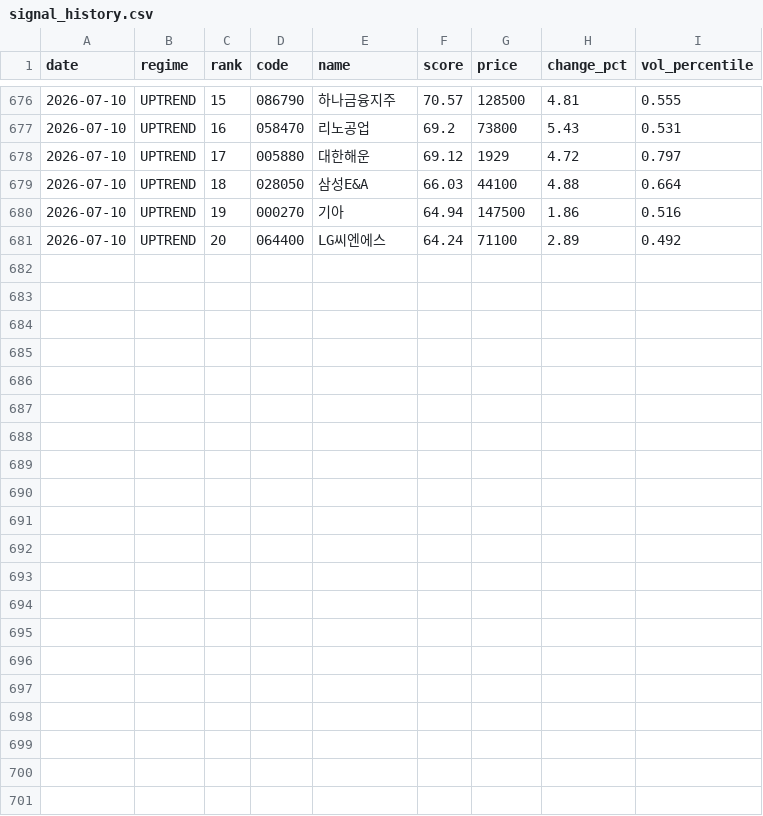
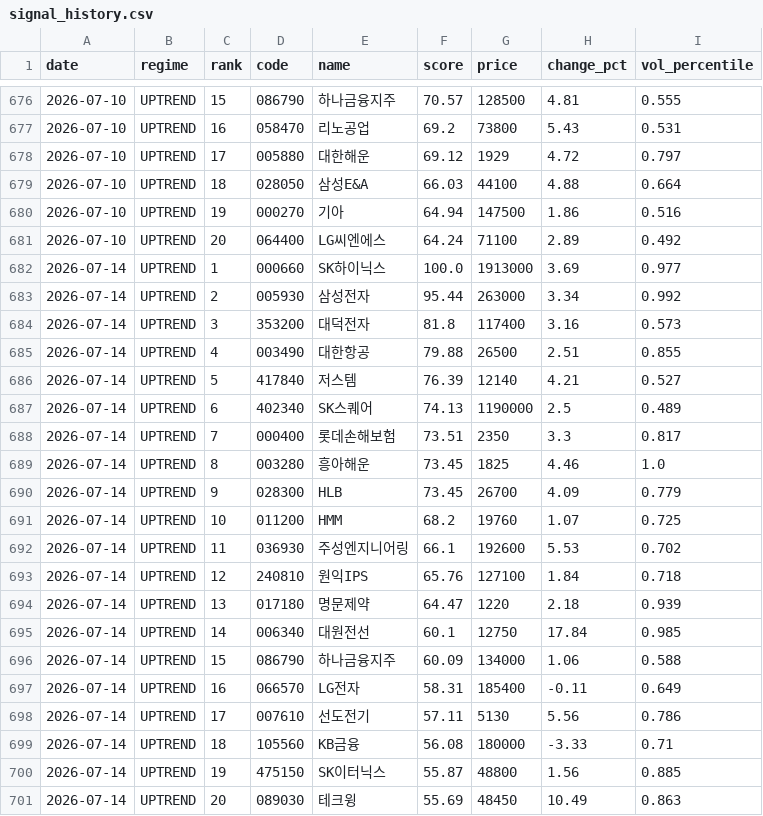
Before and after one commit to stanleyim/choonsimi, a CSV file: signal_history.csv, drawn as a sheet; only a part is shown, gaps mark what is left out; the diff names each change by its address in the sheet, - before the commit and + after, or states it on an @@ line.

```diff
--- a/signal_history.csv
+++ b/signal_history.csv
+row 682: 2026-07-14 | UPTREND | 1 | 000660 | SK하이닉스 | 100.0 | 1913000 | 3.69 | 0.977
+row 683: 2026-07-14 | UPTREND | 2 | 005930 | 삼성전자 | 95.44 | 263000 | 3.34 | 0.992
+row 684: 2026-07-14 | UPTREND | 3 | 353200 | 대덕전자 | 81.8 | 117400 | 3.16 | 0.573
+row 685: 2026-07-14 | UPTREND | 4 | 003490 | 대한항공 | 79.88 | 26500 | 2.51 | 0.855
+row 686: 2026-07-14 | UPTREND | 5 | 417840 | 저스템 | 76.39 | 12140 | 4.21 | 0.527
+row 687: 2026-07-14 | UPTREND | 6 | 402340 | SK스퀘어 | 74.13 | 1190000 | 2.5 | 0.489
+row 688: 2026-07-14 | UPTREND | 7 | 000400 | 롯데손해보험 | 73.51 | 2350 | 3.3 | 0.817
+row 689: 2026-07-14 | UPTREND | 8 | 003280 | 흥아해운 | 73.45 | 1825 | 4.46 | 1.0
+row 690: 2026-07-14 | UPTREND | 9 | 028300 | HLB | 73.45 | 26700 | 4.09 | 0.779
+row 691: 2026-07-14 | UPTREND | 10 | 011200 | HMM | 68.2 | 19760 | 1.07 | 0.725
+row 692: 2026-07-14 | UPTREND | 11 | 036930 | 주성엔지니어링 | 66.1 | 192600 | 5.53 | 0.702
+row 693: 2026-07-14 | UPTREND | 12 | 240810 | 원익IPS | 65.76 | 127100 | 1.84 | 0.718
+row 694: 2026-07-14 | UPTREND | 13 | 017180 | 명문제약 | 64.47 | 1220 | 2.18 | 0.939
+row 695: 2026-07-14 | UPTREND | 14 | 006340 | 대원전선 | 60.1 | 12750 | 17.84 | 0.985
+row 696: 2026-07-14 | UPTREND | 15 | 086790 | 하나금융지주 | 60.09 | 134000 | 1.06 | 0.588
+row 697: 2026-07-14 | UPTREND | 16 | 066570 | LG전자 | 58.31 | 185400 | -0.11 | 0.649
+row 698: 2026-07-14 | UPTREND | 17 | 007610 | 선도전기 | 57.11 | 5130 | 5.56 | 0.786
+row 699: 2026-07-14 | UPTREND | 18 | 105560 | KB금융 | 56.08 | 180000 | -3.33 | 0.71
+row 700: 2026-07-14 | UPTREND | 19 | 475150 | SK이터닉스 | 55.87 | 48800 | 1.56 | 0.885
+row 701: 2026-07-14 | UPTREND | 20 | 089030 | 테크윙 | 55.69 | 48450 | 10.49 | 0.863
```
Also changed, not shown: failure_history.csv, 6 other files.
